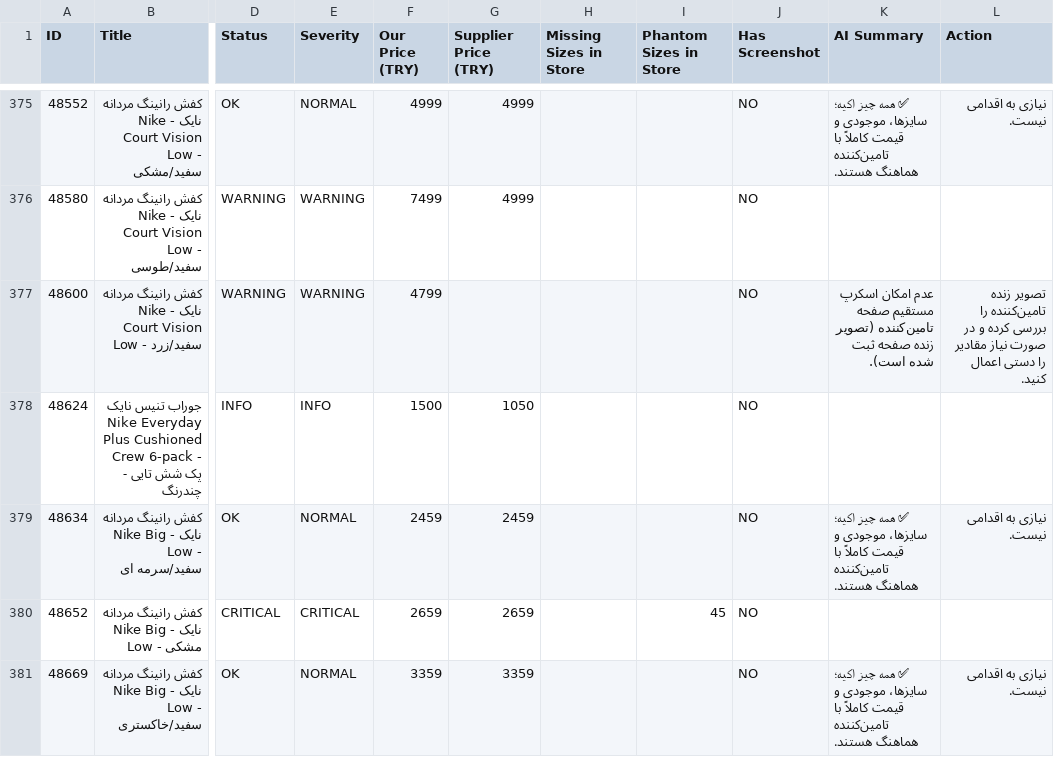
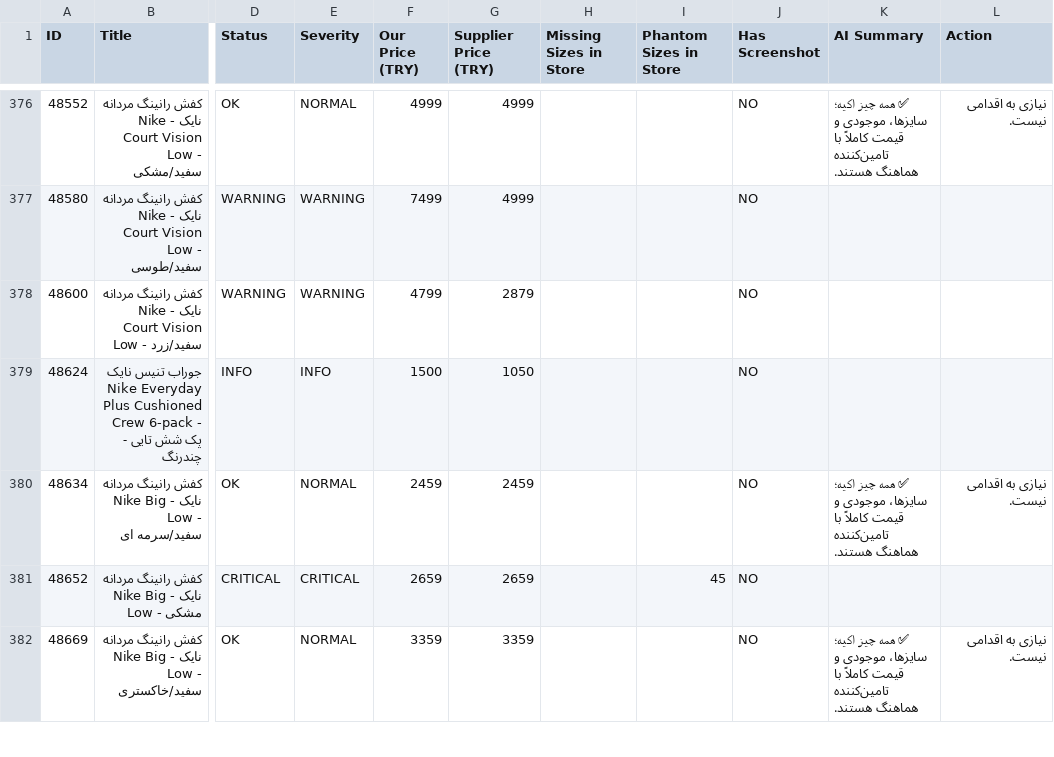
Before and after one commit to mehranyavari/woocommerce-stock-scraper, a CSV file: output/audit-report.csv, drawn as a sheet; only a part is shown, gaps mark what is left out; addresses are those after the commit; the diff covers the shown part only; the diff names each change by its address in the sheet, - before the commit and + after, or states it on an @@ line.

```diff
--- a/output/audit-report.csv
+++ b/output/audit-report.csv
-G378 (Supplier Price (TRY)): (empty)
+G378 (Supplier Price (TRY)): 2879
-K378 (AI Summary): عدم امکان اسکرپ مستقیم صفحه تامین‌کننده (تصویر زنده صفحه ثبت شده است).
+K378 (AI Summary): (empty)
-L378 (Action): تصویر زنده تامین‌کننده را بررسی کرده و در صورت نیاز مقادیر را دستی اعمال کنید.
+L378 (Action): (empty)
```
Also changed, not shown: 6 added rows and 58 edited cells elsewhere in this file, 7 other files.
